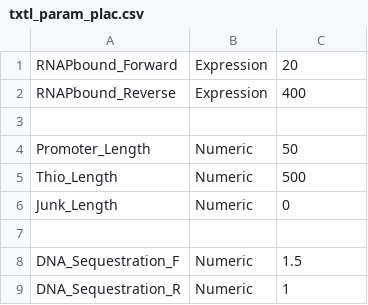
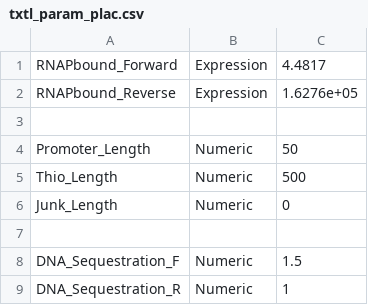
Before and after one commit to vipulsinghal02/txtlsim_buildacell, a CSV file: components/txtl_param_plac.csv, drawn as a sheet.

```diff
--- a/components/txtl_param_plac.csv
+++ b/components/txtl_param_plac.csv
@@ -1,3 +1,3 @@
-RNAPbound_Forward, Expression, 20,
-RNAPbound_Reverse, Expression, 400,
+RNAPbound_Forward, Expression, 4.4817,
+RNAPbound_Reverse, Expression,  1.6276e+05,
 
```
Also changed, not shown: components/txtl_param_lasR.csv, components/txtl_param_plas.csv, 16 other files.
